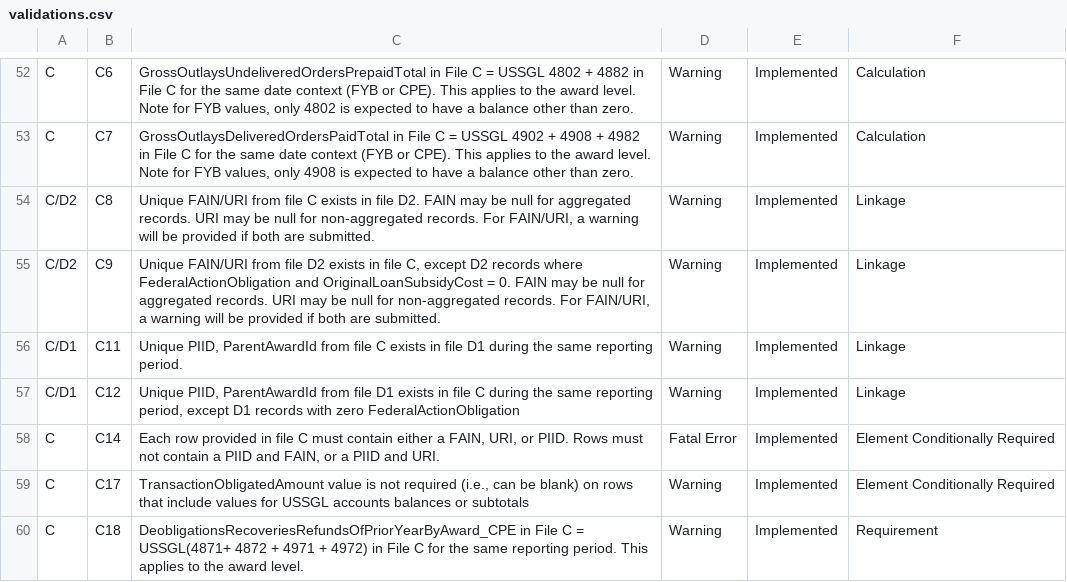
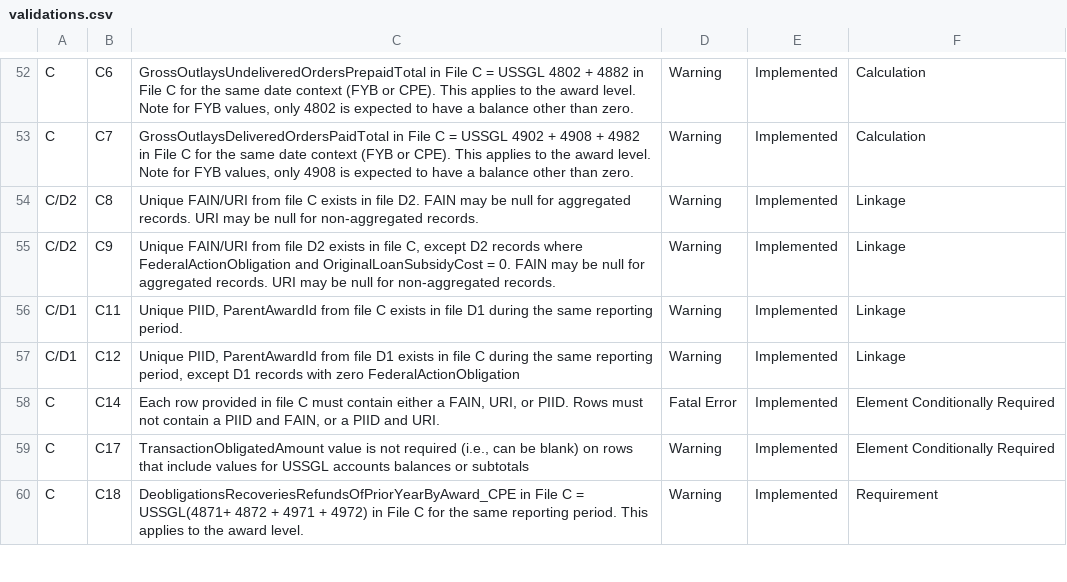
Before and after one commit to fedspendingtransparency/data-act-broker-web-app, a CSV file: src/help/validations.csv, drawn as a sheet; only a part is shown, gaps mark what is left out.

Commit message:
Updated rule text for C8 & C9

```diff
--- a/src/help/validations.csv
+++ b/src/help/validations.csv
@@ -54,4 +54,4 @@ C,C6,"GrossOutlaysUndeliveredOrdersPrepaidTotal in File C = USSGL 4802 + 4882 in
 C,C7,"GrossOutlaysDeliveredOrdersPaidTotal in File C = USSGL 4902 + 4908 + 4982 in File C for the same date context (FYB or CPE). This applies to the award level. Note for FYB values, only 4908 is expected to have a balance other than zero.",Warning,Implemented,Calculation
-C/D2,C8,"Unique FAIN/URI from file C exists in file D2. FAIN may be null for aggregated records. URI may be null for non-aggregated records. For FAIN/URI, a warning will be provided if both are submitted.",Warning,Implemented,Linkage
-C/D2,C9,"Unique FAIN/URI from file D2 exists in file C, except D2 records where FederalActionObligation and OriginalLoanSubsidyCost = 0. FAIN may be null for aggregated records. URI may be null for non-aggregated records. For FAIN/URI, a warning will be provided if both are submitted.",Warning,Implemented,Linkage
+C/D2,C8,"Unique FAIN/URI from file C exists in file D2. FAIN may be null for aggregated records. URI may be null for non-aggregated records.",Warning,Implemented,Linkage
+C/D2,C9,"Unique FAIN/URI from file D2 exists in file C, except D2 records where FederalActionObligation and OriginalLoanSubsidyCost = 0. FAIN may be null for aggregated records. URI may be null for non-aggregated records.",Warning,Implemented,Linkage
 C/D1,C11,"Unique PIID, ParentAwardId from file C exists in file D1 during the same reporting period.",Warning,Implemented,Linkage
```
